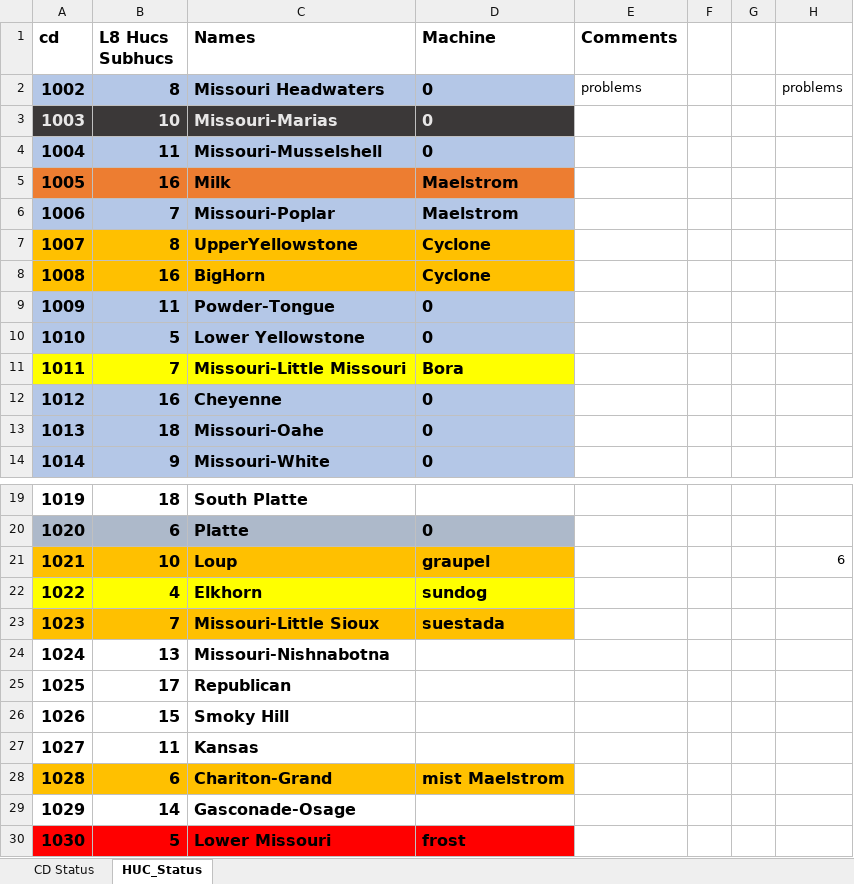
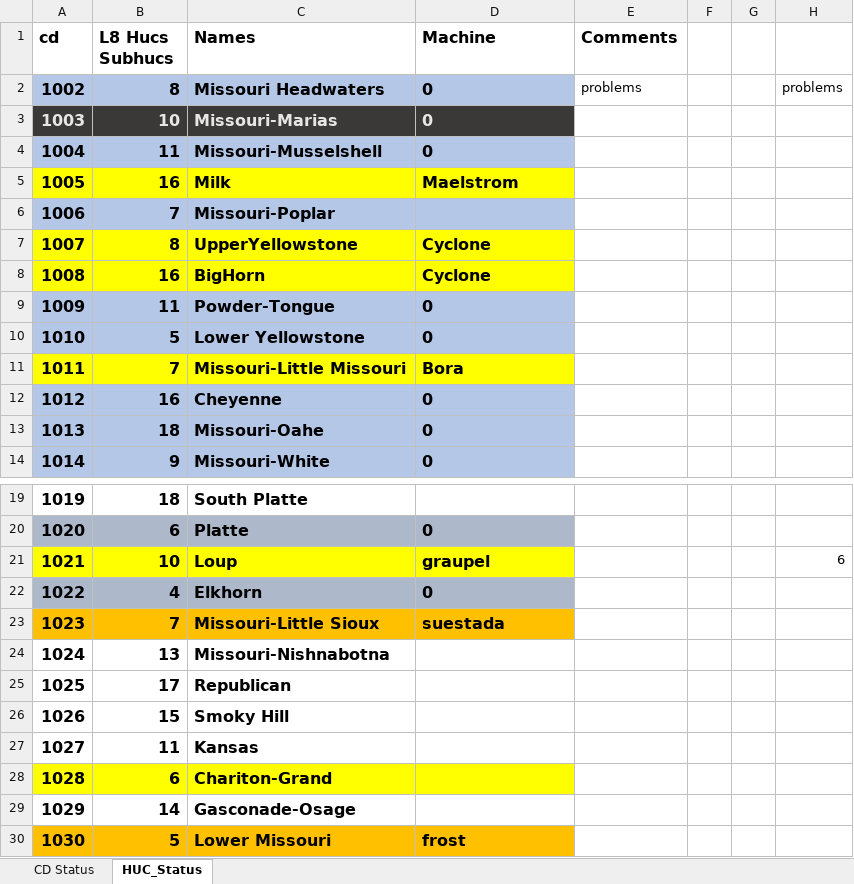
Before and after one commit to wjcapehart/LOCA_Percentile_Processing, an Excel workbook: Build_Status.xlsx, sheet HUC_Status, drawn as a sheet; only a part is shown, gaps mark what is left out; values as stored, in another font and other column widths than the file's, no borders; charts and pictures not drawn; the diff names each change by its address in the sheet, - before the commit and + after, or states it on an @@ line.

```diff
--- a/Build_Status.xlsx (sheet HUC_Status)
+++ b/Build_Status.xlsx (sheet HUC_Status)
-A5:D5 fill: #ED7D31
+A5:D5 fill: #FFFF00
-D6 (Machine): Maelstrom
+D6 (Machine): (empty)
-A7:D8 fill: #FFC000
+A7:D8 fill: #FFFF00
-A21:D21 fill: #FFC000
+A21:D21 fill: #FFFF00
-A22:D22 fill: #FFFF00
+A22:D22 fill: #ADB9CA
-D22 (Machine): sundog
+D22 (Machine): 0
-A28:D28 fill: #FFC000
+A28:D28 fill: #FFFF00
-D28 (Machine): mist Maelstrom
+D28 (Machine): (empty)
-A30:D30 fill: #FF0000
+A30:D30 fill: #FFC000
```
Also changed, not shown: 1 other file.
